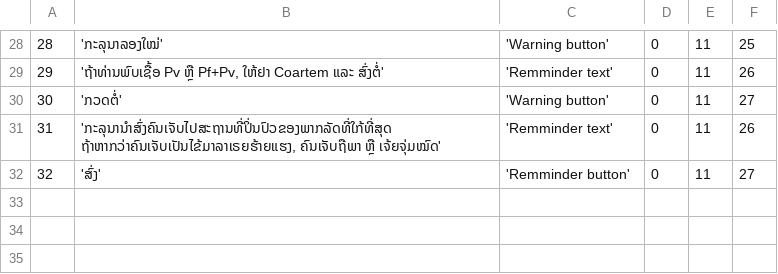
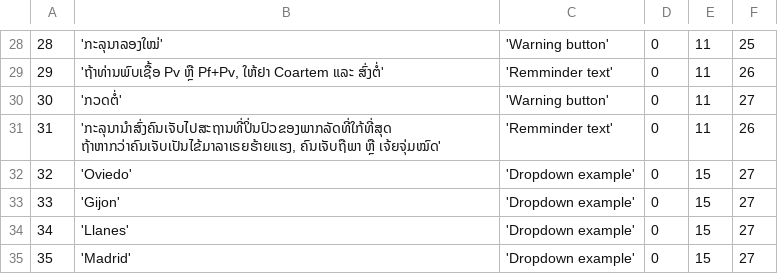
Before and after one commit to EyeSeeTea/pictureapp, a CSV file: app/src/myanmar/assets/Options.csv, drawn as a sheet; only a part is shown, gaps mark what is left out.

```diff
--- a/app/src/myanmar/assets/Options.csv
+++ b/app/src/myanmar/assets/Options.csv
@@ -31,2 +31,5 @@
 31;'ກະລຸນານຳສົ່ງຄົນເຈັບໄປສະຖານທີ່ປິ່ນປົວຂອງພາກລັດທີ່ໃກ້ທີ່ສຸດ ຖ້າຫາກວ່າຄົນເຈັບເປັນໄຂ້ມາລາເຣຍຮ້າຍແຮງ, ຄົນເຈັບຖືພາ ຫຼື ເຈ້ຍຈຸ່ມໝົດ';'Remminder text';0;11;26
-32;'ສົ່ງ';'Remminder button';0;11;27
+32;'Oviedo';'Dropdown example';0;15;27
+33;'Gijon';'Dropdown example';0;15;27
+34;'Llanes';'Dropdown example';0;15;27
+35;'Madrid';'Dropdown example';0;15;27
```
Also changed, not shown: app/src/myanmar/assets/Questions.csv, 6 other files.
